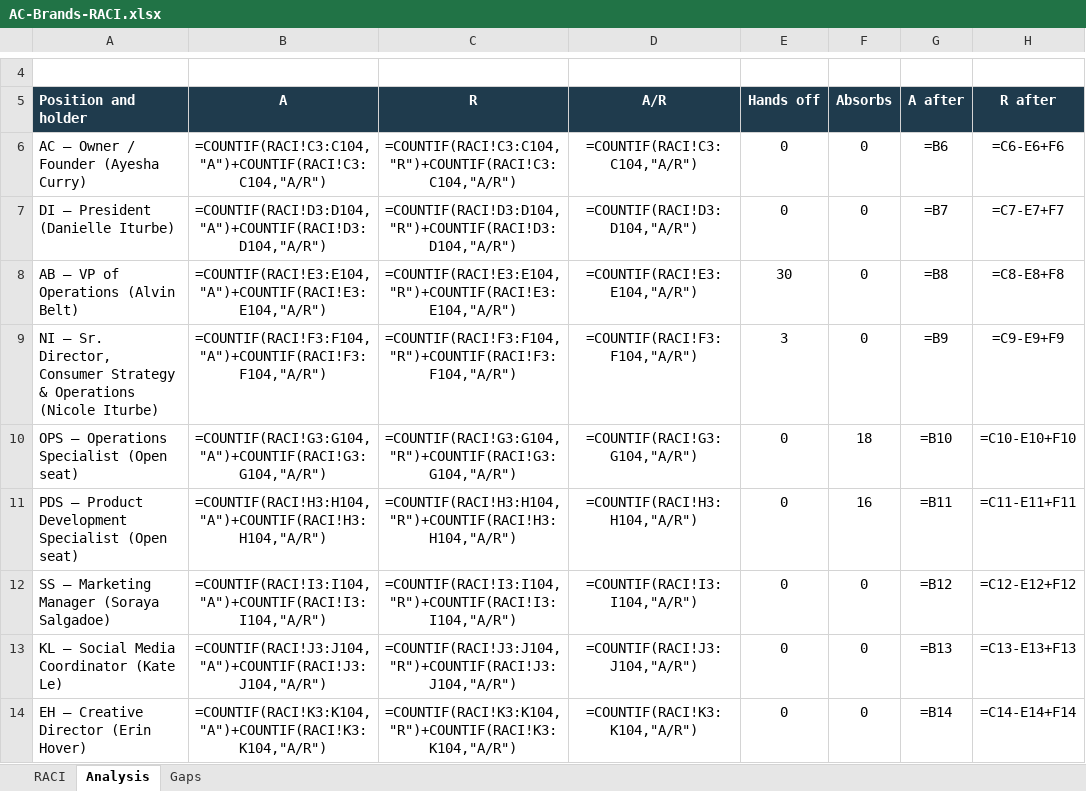
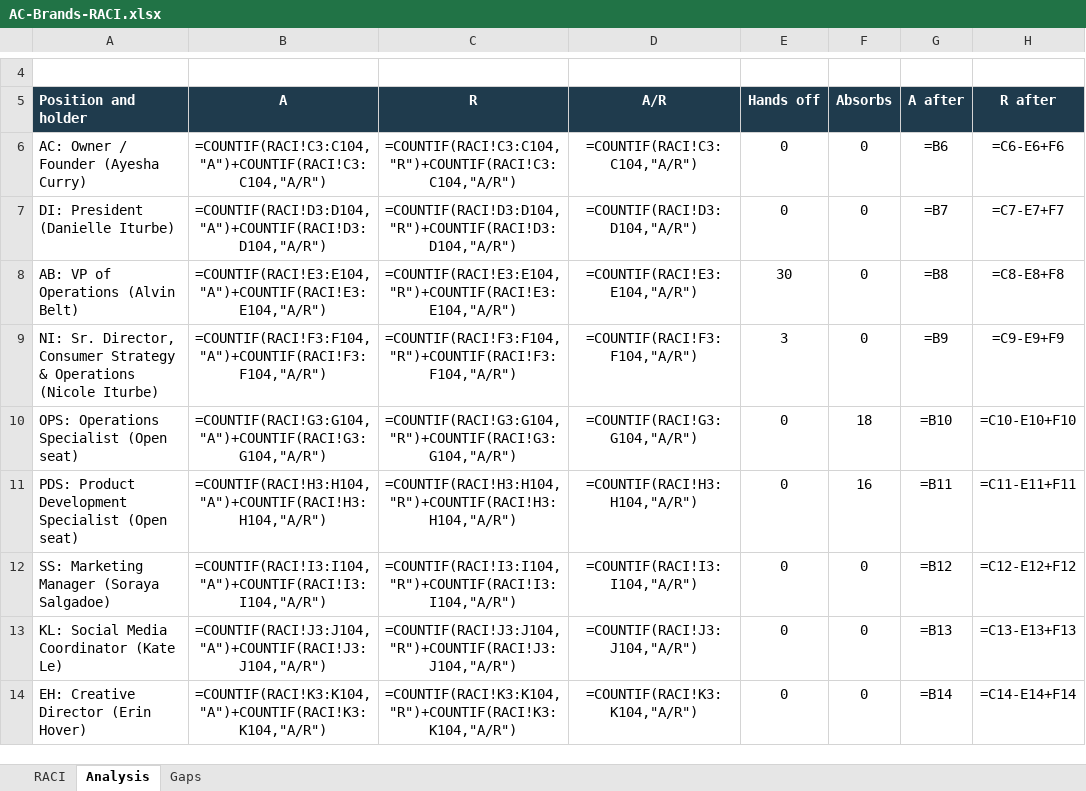
Before and after one commit to SWEETJULY26/SJ-OS, an Excel workbook: deliverables/AC-Brands-RACI.xlsx, sheet Analysis, drawn as a sheet; only a part is shown, gaps mark what is left out; values as stored, in another font and other column widths than the file's, no borders; formulas without a stored value are shown as written; the diff covers the shown part only; the diff names each change by its address in the sheet, - before the commit and + after, or states it on an @@ line.

```diff
--- a/deliverables/AC-Brands-RACI.xlsx (sheet Analysis)
+++ b/deliverables/AC-Brands-RACI.xlsx (sheet Analysis)
-A6 (Position and holder): AC — Owner / Founder (Ayesha Curry)
+A6 (Position and holder): AC: Owner / Founder (Ayesha Curry)
-A7 (Position and holder): DI — President (Danielle Iturbe)
+A7 (Position and holder): DI: President (Danielle Iturbe)
-A8 (Position and holder): AB — VP of Operations (Alvin Belt)
+A8 (Position and holder): AB: VP of Operations (Alvin Belt)
-A9 (Position and holder): NI — Sr. Director,…
+A9 (Position and holder): NI: Sr. Director,…
-A10 (Position and holder): OPS — Operations Specialist (Open seat)
+A10 (Position and holder): OPS: Operations Specialist (Open seat)
-A11 (Position and holder): PDS — Product Development…
+A11 (Position and holder): PDS: Product Development…
-A12 (Position and holder): SS — Marketing Manager (Soraya Salgadoe)
+A12 (Position and holder): SS: Marketing Manager (Soraya Salgadoe)
-A13 (Position and holder): KL — Social Media Coordinator (Kate Le)
+A13 (Position and holder): KL: Social Media Coordinator (Kate Le)
-A14 (Position and holder): EH — Creative Director (Erin Hover)
+A14 (Position and holder): EH: Creative Director (Erin Hover)
```
Also changed, not shown: 9 edited cells elsewhere in this sheet, sheet RACI, 8 other files.
